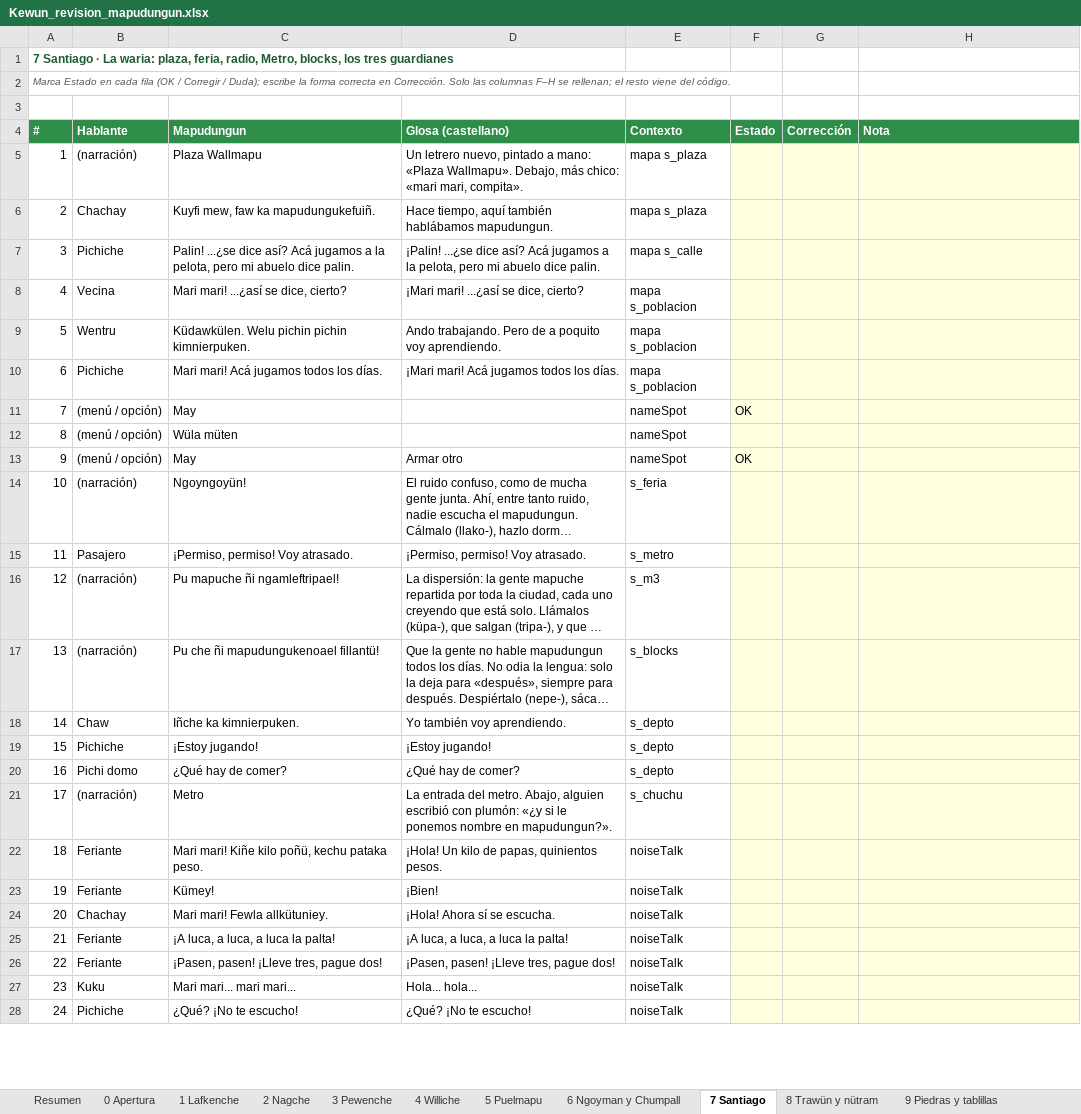
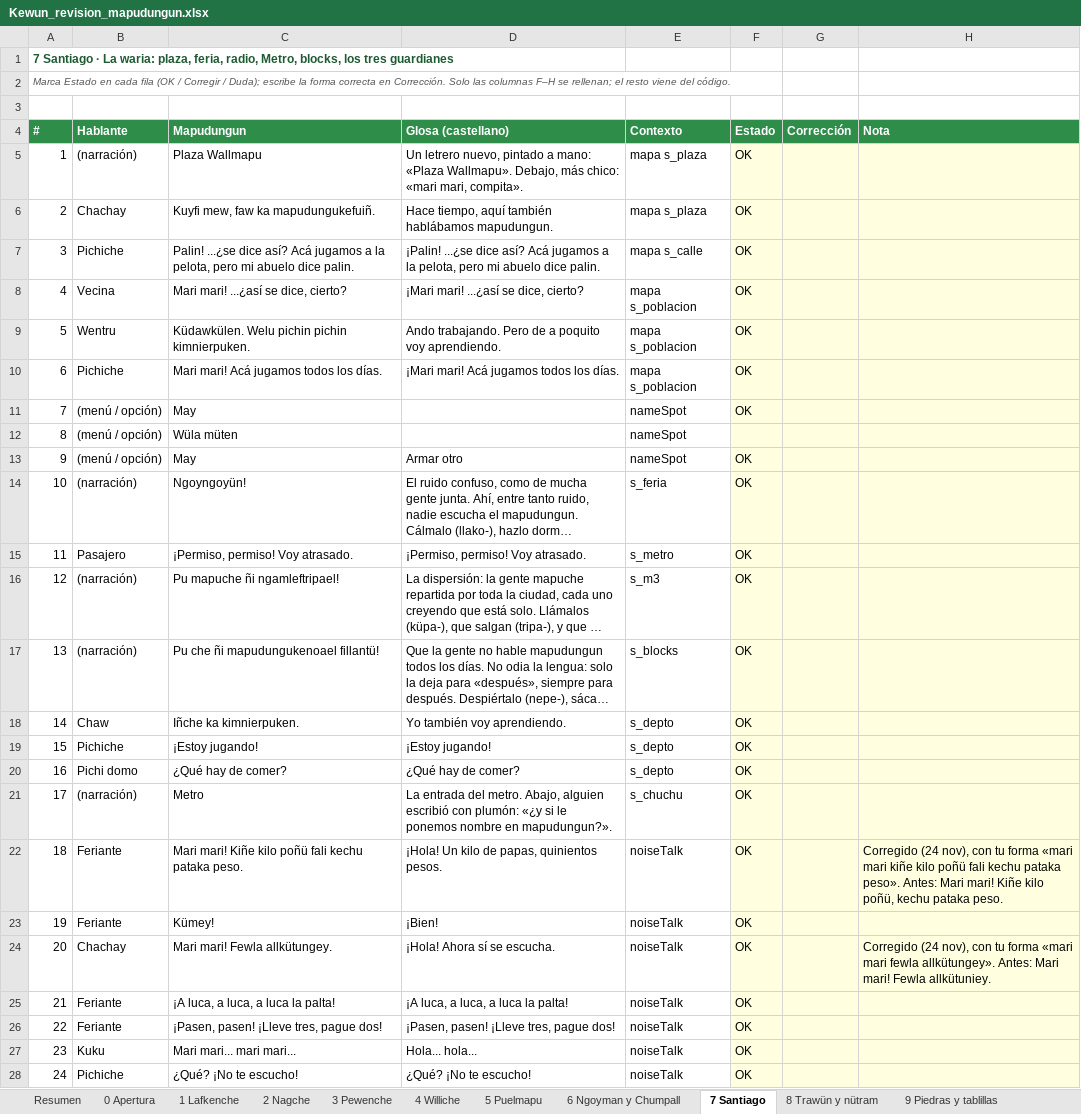
Before and after one commit to brogers36/Kewun-ni-Newen, an Excel workbook: docs/Kewun_revision_mapudungun.xlsx, sheet 7 Santiago, drawn as a sheet; only a part is shown; long unchanged cells end in …; values as stored, in another font and other column widths than the file's, no borders; the diff covers the shown part only; the diff names each change by its address in the sheet, - before the commit and + after, or states it on an @@ line.

```diff
--- a/docs/Kewun_revision_mapudungun.xlsx (sheet 7 Santiago)
+++ b/docs/Kewun_revision_mapudungun.xlsx (sheet 7 Santiago)
-F5:F10 (Estado): (empty)
+F5:F10 (Estado): OK
-F14:F28 (Estado): (empty)
+F14:F28 (Estado): OK
-C22 (Mapudungun): …Kiñe kilo poñü, kechu pataka…
+C22 (Mapudungun): …Kiñe kilo poñü fali kechu pataka…
-H22 (Nota): (empty)
+H22 (Nota): Corregido (24 nov), con tu forma «mari mari kiñe kilo poñü fali kechu pataka peso». Antes: Mari mari! Kiñe kilo poñü, kechu pataka peso.
-C24 (Mapudungun): Mari mari! Fewla allkütuniey.
+C24 (Mapudungun): Mari mari! Fewla allkütungey.
-H24 (Nota): (empty)
+H24 (Nota): Corregido (24 nov), con tu forma «mari mari fewla allkütungey». Antes: Mari mari! Fewla allkütuniey.
```
Also changed, not shown: 155 edited cells elsewhere in this sheet, sheet 10 Batalla, 5 other files.
